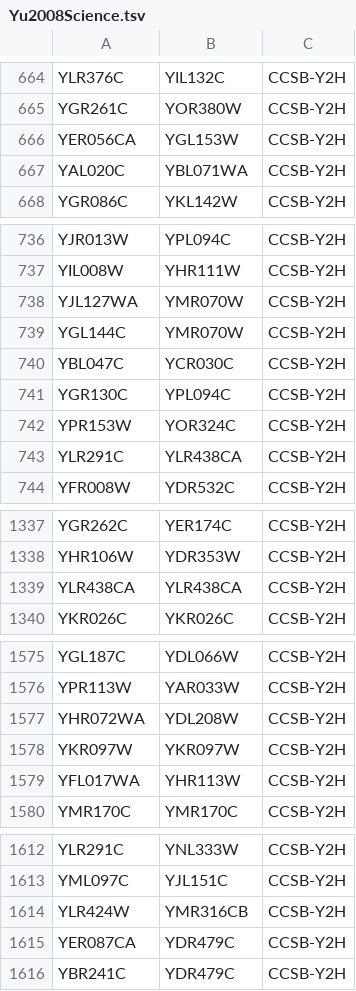
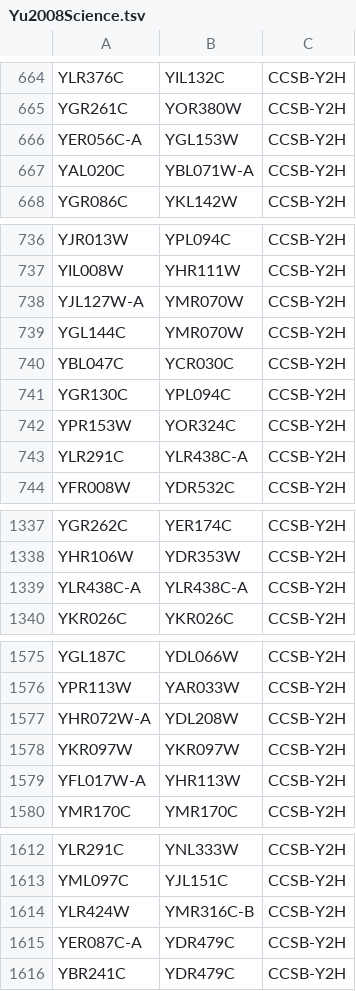
Before and after one commit to larsjuhljensen/JensenLab, a TSV file: assets/omicsvisualizer/Yu2008Science.tsv, drawn as a sheet; only a part is shown, gaps mark what is left out; the diff covers the shown part only.

```diff
--- a/assets/omicsvisualizer/Yu2008Science.tsv
+++ b/assets/omicsvisualizer/Yu2008Science.tsv
@@ -665,4 +665,4 @@ YLR376C	YIL132C	CCSB-Y2H
 YGR261C	YOR380W	CCSB-Y2H
-YER056CA	YGL153W	CCSB-Y2H
-YAL020C	YBL071WA	CCSB-Y2H
+YER056C-A	YGL153W	CCSB-Y2H
+YAL020C	YBL071W-A	CCSB-Y2H
 YGR086C	YKL142W	CCSB-Y2H
@@ -737,3 +737,3 @@ YJR013W	YPL094C	CCSB-Y2H
 YIL008W	YHR111W	CCSB-Y2H
-YJL127WA	YMR070W	CCSB-Y2H
+YJL127W-A	YMR070W	CCSB-Y2H
 YGL144C	YMR070W	CCSB-Y2H
@@ -742,3 +742,3 @@ YGR130C	YPL094C	CCSB-Y2H
 YPR153W	YOR324C	CCSB-Y2H
-YLR291C	YLR438CA	CCSB-Y2H
+YLR291C	YLR438C-A	CCSB-Y2H
 YFR008W	YDR532C	CCSB-Y2H
@@ -1338,3 +1338,3 @@ YGR262C	YER174C	CCSB-Y2H
 YHR106W	YDR353W	CCSB-Y2H
-YLR438CA	YLR438CA	CCSB-Y2H
+YLR438C-A	YLR438C-A	CCSB-Y2H
 YKR026C	YKR026C	CCSB-Y2H
@@ -1576,5 +1576,5 @@ YGL187C	YDL066W	CCSB-Y2H
 YPR113W	YAR033W	CCSB-Y2H
-YHR072WA	YDL208W	CCSB-Y2H
+YHR072W-A	YDL208W	CCSB-Y2H
 YKR097W	YKR097W	CCSB-Y2H
-YFL017WA	YHR113W	CCSB-Y2H
+YFL017W-A	YHR113W	CCSB-Y2H
 YMR170C	YMR170C	CCSB-Y2H
@@ -1613,4 +1613,4 @@ YLR291C	YNL333W	CCSB-Y2H
 YML097C	YJL151C	CCSB-Y2H
-YLR424W	YMR316CB	CCSB-Y2H
-YER087CA	YDR479C	CCSB-Y2H
+YLR424W	YMR316C-B	CCSB-Y2H
+YER087C-A	YDR479C	CCSB-Y2H
 YBR241C	YDR479C	CCSB-Y2H
```
Also changed, not shown: 66 edited cells elsewhere in this file, 1 other file.
